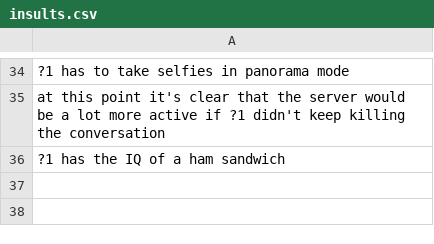
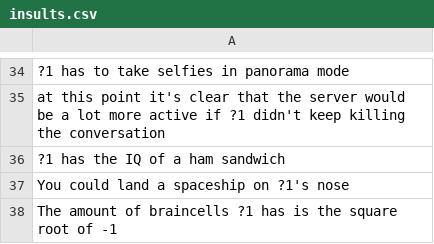
Before and after one commit to jbritain/InsultBot, a CSV file: src/insults.csv, drawn as a sheet; only a part is shown, gaps mark what is left out; the diff names each change by its address in the sheet, - before the commit and + after, or states it on an @@ line.

Commit message:
Update insults.csv

```diff
--- a/src/insults.csv
+++ b/src/insults.csv
+row 37: You could land a spaceship on ?1's nose
+row 38: The amount of braincells ?1 has is the square root of -1
```
